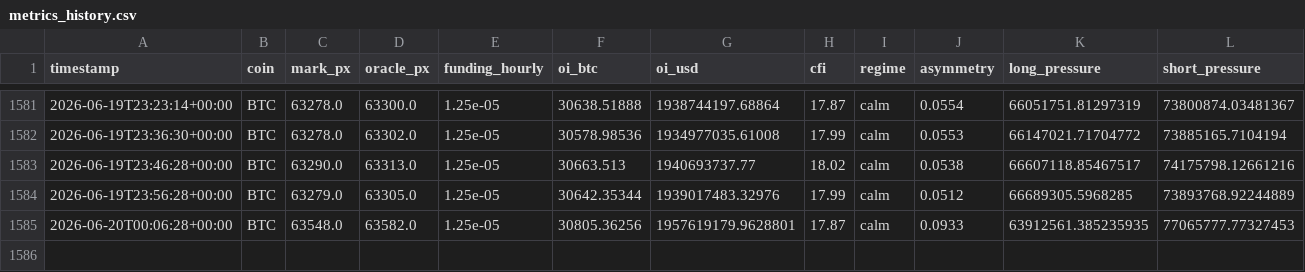
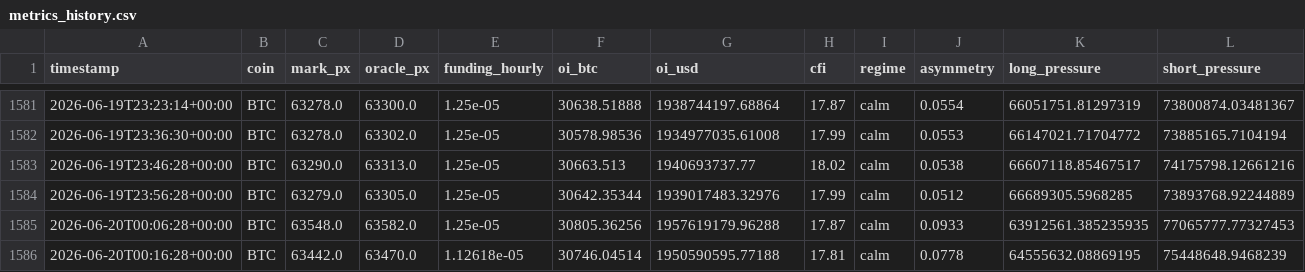
Before and after one commit to javiAI/faro-liquidation-pressure-map, a CSV file: data/metrics_history.csv, drawn as a sheet; only a part is shown, gaps mark what is left out; rows hold the shown columns only; the diff names each change by its address in the sheet, - before the commit and + after, or states it on an @@ line.

```diff
--- a/data/metrics_history.csv
+++ b/data/metrics_history.csv
-G1585 (oi_usd): 1957619179.9628801
+G1585 (oi_usd): 1957619179.96288
+row 1586: 2026-06-20T00:16:28+00:00 | BTC | 63442.0 | 63470.0 | 1.12618e-05 | 30746.04514 | 1950590595.77188 | 17.81 | calm | 0.0778 | 64555632.08869195 | 75448648.9468239
```
Also changed, not shown: 5 other files.
